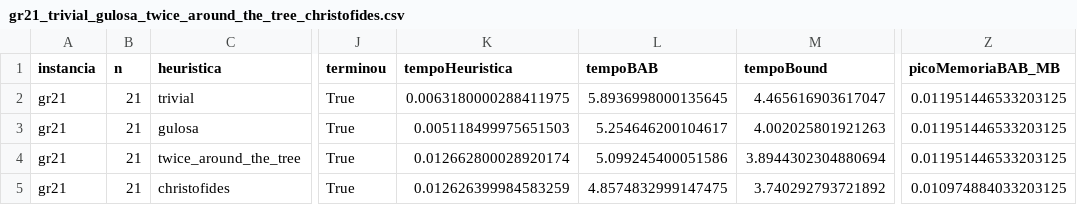
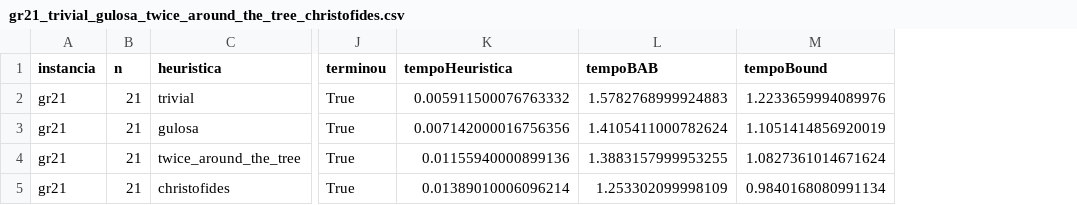
Before and after one commit to Pedraugustos/TP2---ALG2, a CSV file: pedro_resultados/gr21_trivial_gulosa_twice_around_the_tree_christofides.csv, drawn as a sheet; only a part is shown, gaps mark what is left out; the diff names each change by its address in the sheet, - before the commit and + after, or states it on an @@ line.

```diff
--- a/pedro_resultados/gr21_trivial_gulosa_twice_around_the_tree_christofides.csv
+++ b/pedro_resultados/gr21_trivial_gulosa_twice_around_the_tree_christofides.csv
-column Z (picoMemoriaBAB_MB), rows 2-5: 0.011951446533203125 | 0.011951446533203125 | 0.011951446533203125 | 0.010974884033203125
-K2 (tempoHeuristica): 0.0063180000288411975
+K2 (tempoHeuristica): 0.005911500076763332
-L2 (tempoBAB): 5.8936998000135645
+L2 (tempoBAB): 1.5782768999924883
-M2 (tempoBound): 4.465616903617047
+M2 (tempoBound): 1.2233659994089976
-K3 (tempoHeuristica): 0.005118499975651503
+K3 (tempoHeuristica): 0.007142000016756356
-L3 (tempoBAB): 5.254646200104617
+L3 (tempoBAB): 1.4105411000782624
-M3 (tempoBound): 4.002025801921263
+M3 (tempoBound): 1.1051414856920019
-K4 (tempoHeuristica): 0.012662800028920174
+K4 (tempoHeuristica): 0.01155940000899136
-L4 (tempoBAB): 5.099245400051586
+L4 (tempoBAB): 1.3883157999953255
-M4 (tempoBound): 3.8944302304880694
+M4 (tempoBound): 1.0827361014671624
-K5 (tempoHeuristica): 0.012626399984583259
+K5 (tempoHeuristica): 0.01389010006096214
-L5 (tempoBAB): 4.8574832999147475
+L5 (tempoBAB): 1.253302099998109
-M5 (tempoBound): 3.740292793721892
+M5 (tempoBound): 0.9840168080991134
```
Also changed, not shown: pedro_resultados/gr17_trivial_gulosa_twice_around_the_tree_christofides.csv, 3 other files.
